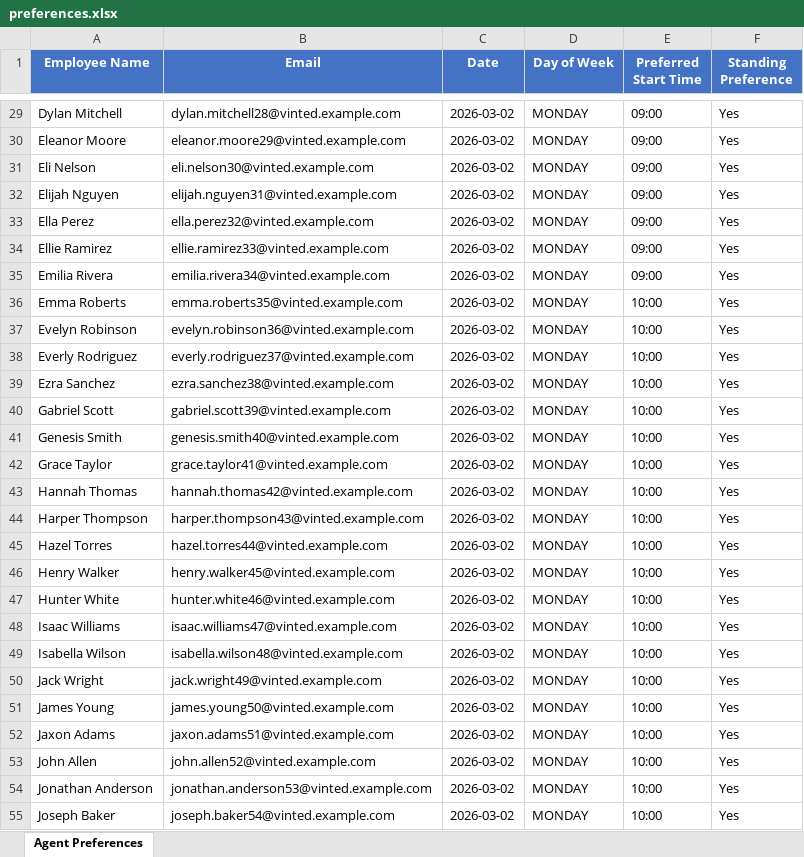
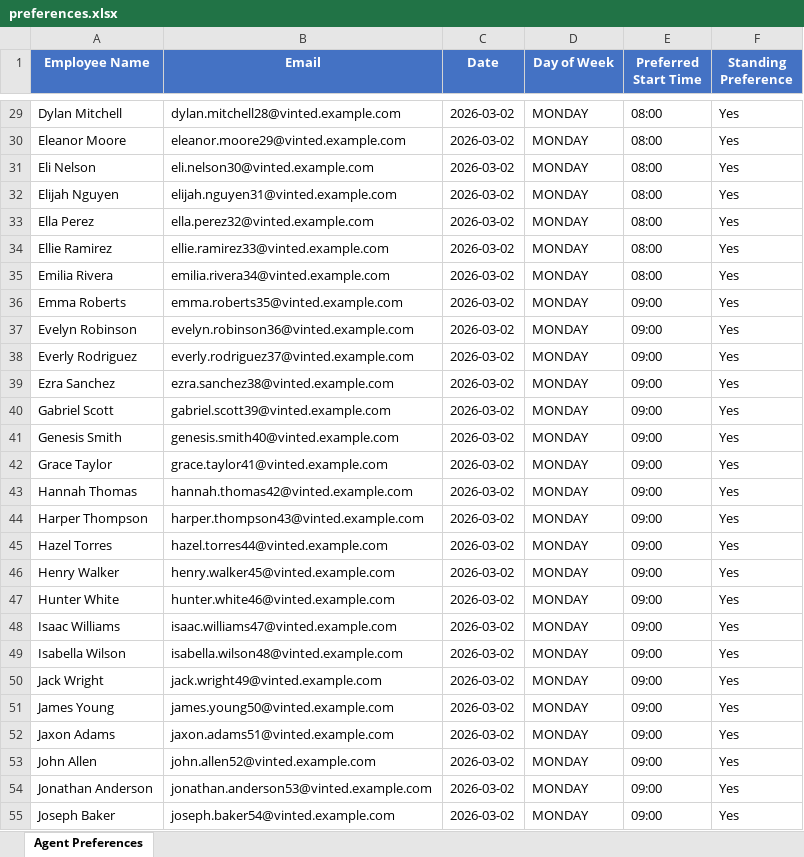
Before and after one commit to petecornwell-code/wfm-service, an Excel workbook: src/main/resources/sample-data/preferences.xlsx, sheet Agent Preferences, drawn as a sheet; only a part is shown, gaps mark what is left out; values as stored, in another font and other column widths than the file's, no borders; the diff covers the shown part only; the diff names each change by its address in the sheet, - before the commit and + after, or states it on an @@ line.

```diff
--- a/src/main/resources/sample-data/preferences.xlsx (sheet Agent Preferences)
+++ b/src/main/resources/sample-data/preferences.xlsx (sheet Agent Preferences)
-E29:E35 (Preferred Start Time): 09:00
+E29:E35 (Preferred Start Time): 08:00
-E36:E55 (Preferred Start Time): 10:00
+E36:E55 (Preferred Start Time): 09:00
```
Also changed, not shown: 73 edited cells elsewhere in this sheet.
